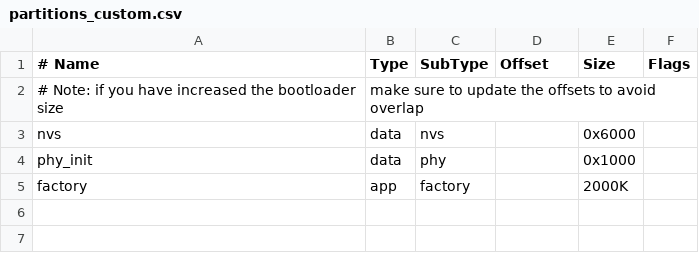
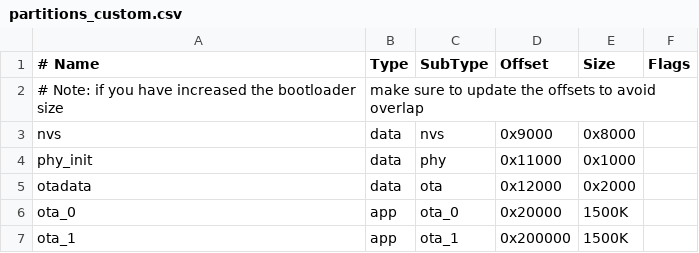
Before and after one commit to Zmotive/esp32-Mesh, a CSV file: partitions_custom.csv, drawn as a sheet; removed rows and columns are numbered as before the commit, all else as after; the diff names each change by its address in the sheet, - before the commit and + after, or states it on an @@ line.

```diff
--- a/partitions_custom.csv
+++ b/partitions_custom.csv
-D3 (Offset): (empty)
+D3 (Offset): 0x9000
-E3 (Size): 0x6000
+E3 (Size): 0x8000
-D4 (Offset): (empty)
+D4 (Offset): 0x11000
-row 5: factory | app | factory |  | 2000K
+row 5: otadata | data | ota | 0x12000 | 0x2000
+row 6: ota_0 | app | ota_0 | 0x20000 | 1500K
+row 7: ota_1 | app | ota_1 | 0x200000 | 1500K
```
Also changed, not shown: 8 other files.
